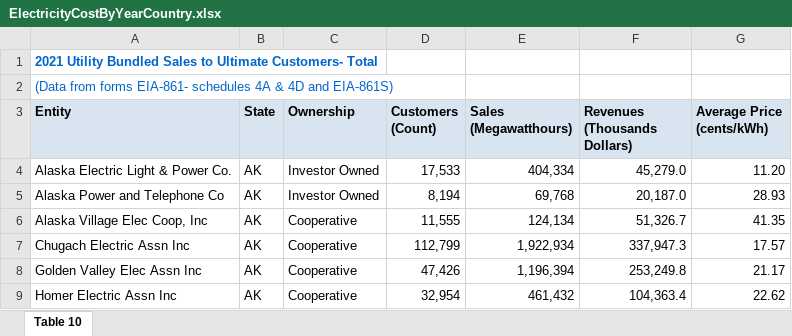
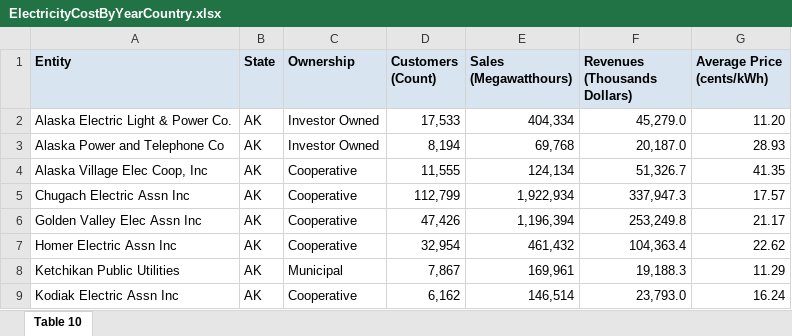
Before and after one commit to yfbenkhalifa/DB2-Project1, an Excel workbook: data/EnergyConsumption/ElectricityCostByYearCountry.xlsx, sheet Table 10, drawn as a sheet; only a part is shown; the shorter side is filled out with more unchanged rows; values as stored, in another font and other column widths than the file's, no borders; the diff names each change by its address in the sheet, - before the commit and + after, or states it on an @@ line.

Commit message:
Update: python
Created Class Dataset,
Country nodes creation working,
Country Attribute name working

```diff
--- a/data/EnergyConsumption/ElectricityCostByYearCountry.xlsx (sheet Table 10)
+++ b/data/EnergyConsumption/ElectricityCostByYearCountry.xlsx (sheet Table 10)
-row 1: 2021 Utility Bundled Sales to Ultimate Customers- Total
-row 2: (Data from forms EIA-861- schedules 4A & 4D and EIA-861S)
```
Also changed, not shown: 13 other files.
